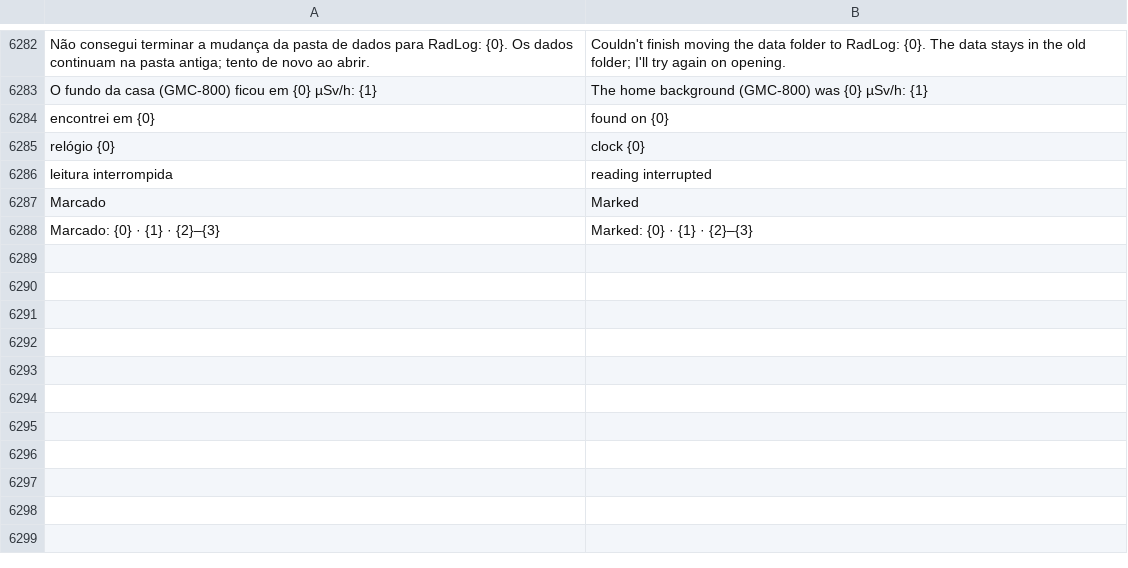
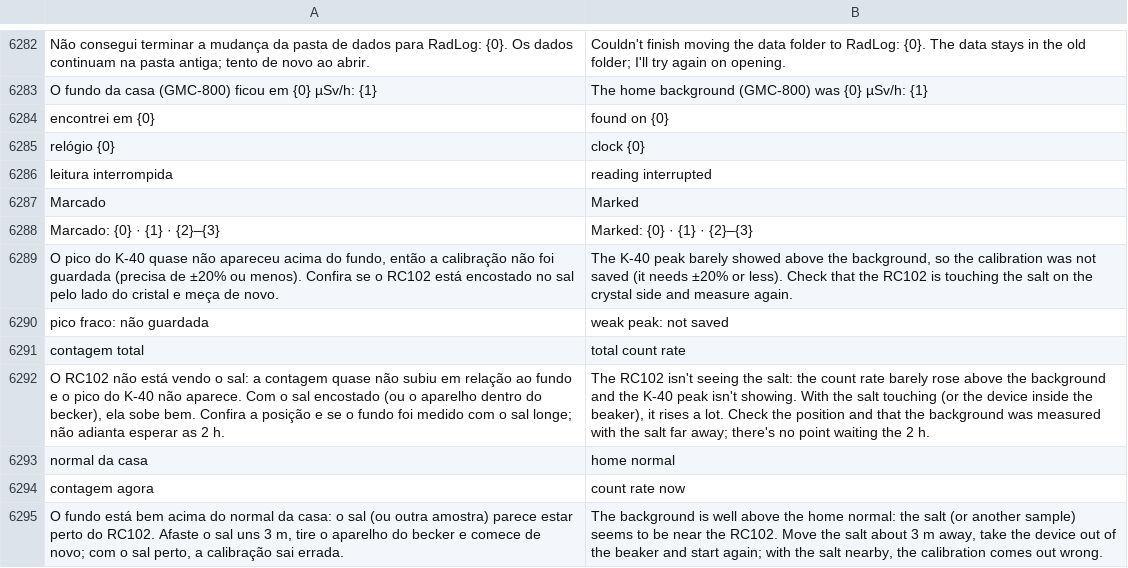
Before and after one commit to matheusAFreitas/radlog, a TSV file: internal/i18n/en.tsv, drawn as a sheet; only a part is shown, gaps mark what is left out; the diff names each change by its address in the sheet, - before the commit and + after, or states it on an @@ line.

```diff
--- a/internal/i18n/en.tsv
+++ b/internal/i18n/en.tsv
+row 6289: O pico do K-40 quase não apareceu acima do fundo, então a calibração não foi guardada (precisa de ±20% ou menos). Confira se o RC102 está encostado no sal pelo lado do cristal e meça de novo. | The K-40 peak barely showed above the background, so the calibration was not saved (it needs ±20% or less). Check that the RC102 is touching the salt on the crystal side and measure again.
+row 6290: pico fraco: não guardada | weak peak: not saved
+row 6291: contagem total | total count rate
+row 6292: O RC102 não está vendo o sal: a contagem quase não subiu em relação ao fundo e o pico do K-40 não aparece. Com o sal encostado (ou o aparelho dentro do becker), ela sobe bem. Confira a posição e se o fundo foi medido com o sal longe; não adianta esperar as 2 h. | The RC102 isn't seeing the salt: the count rate barely rose above the background and the K-40 peak isn't showing. With the salt touching (or the device inside the beaker), it rises a lot. Check the position and that the background was measured with the salt far away; there's no point waiting the 2 h.
+row 6293: normal da casa | home normal
+row 6294: contagem agora | count rate now
+row 6295: O fundo está bem acima do normal da casa: o sal (ou outra amostra) parece estar perto do RC102. Afaste o sal uns 3 m, tire o aparelho do becker e comece de novo; com o sal perto, a calibração sai errada. | The background is well above the home normal: the salt (or another sample) seems to be near the RC102. Move the salt about 3 m away, take the device out of the beaker and start again; with the salt nearby, the calibration comes out wrong.
```
Also changed, not shown: 11 other files.
